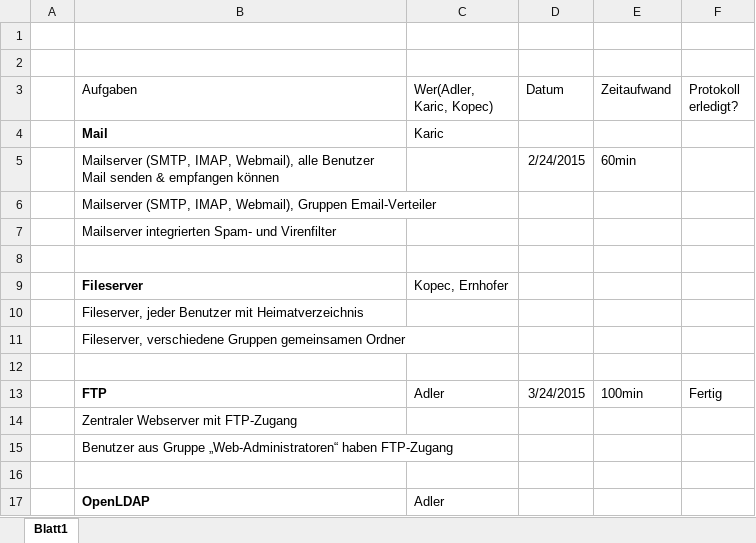
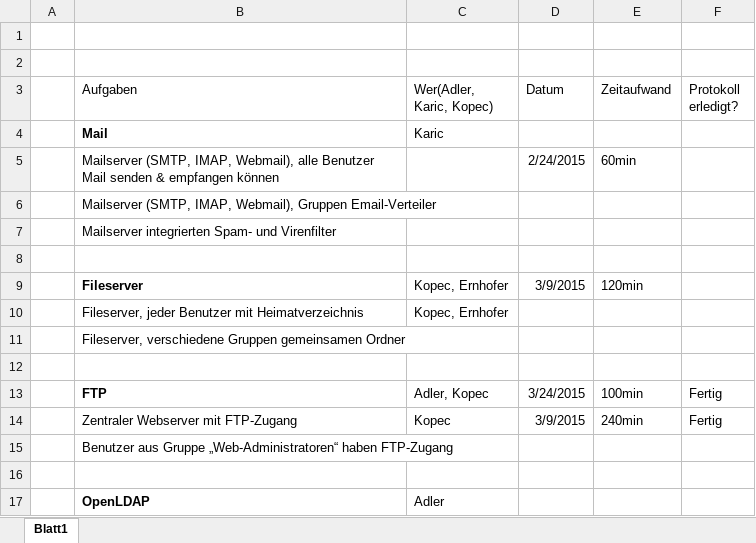
Before and after one commit to padler-tgm/LDAP, an Excel workbook: Protokolle/Arbeitsaufteilung.xlsx, sheet Blatt1, drawn as a sheet; only a part is shown; values as stored, in another font and other column widths than the file's, no borders; table styles not drawn; the diff names each change by its address in the sheet, - before the commit and + after, or states it on an @@ line.

Commit message:
Arbeitsaufzeichnung vervollständigt...

```diff
--- a/Protokolle/Arbeitsaufteilung.xlsx (sheet Blatt1)
+++ b/Protokolle/Arbeitsaufteilung.xlsx (sheet Blatt1)
-D9 (Datum): (empty)
+D9 (Datum): 3/9/2015
-E9 (Zeitaufwand): (empty)
+E9 (Zeitaufwand): 120min
-C10 (Wer(Adler, Karic, Kopec)): (empty)
+C10 (Wer(Adler, Karic, Kopec)): Kopec, Ernhofer
-C13 (Wer(Adler, Karic, Kopec)): Adler
+C13 (Wer(Adler, Karic, Kopec)): Adler, Kopec
-C14 (Wer(Adler, Karic, Kopec)): (empty)
+C14 (Wer(Adler, Karic, Kopec)): Kopec
-D14 (Datum): (empty)
+D14 (Datum): 3/9/2015
-E14 (Zeitaufwand): (empty)
+E14 (Zeitaufwand): 240min
-F14 (Protokoll erledigt?): (empty)
+F14 (Protokoll erledigt?): Fertig
```
